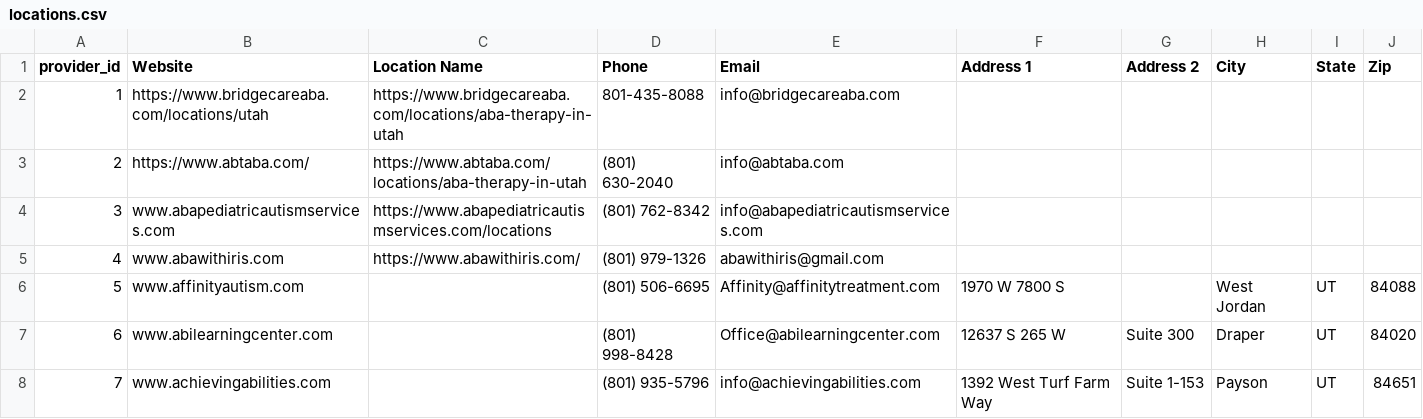
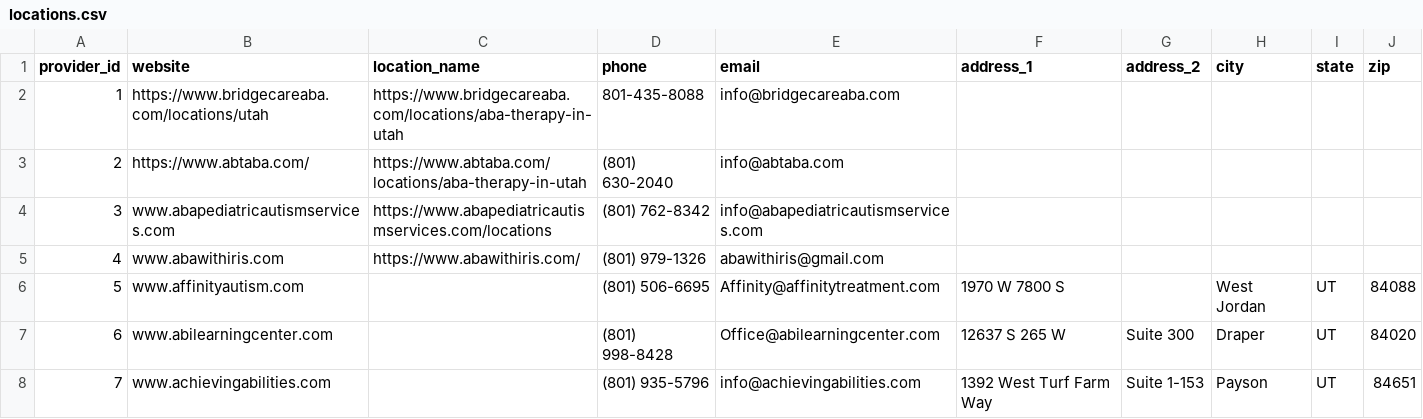
Before and after one commit to utah-aba-finder/utah-aba-finder-api, a CSV file: db/data/locations.csv, drawn as a sheet; only a part is shown.

```diff
--- a/db/data/locations.csv
+++ b/db/data/locations.csv
@@ -1,2 +1,2 @@
-provider_id,Website,Location Name,Phone,Email,Address 1,Address 2,City,State,Zip
+provider_id,website,location_name,phone,email,address_1,address_2,city,state,zip
 1,https://www.bridgecareaba.com/locations/utah,https://www.bridgecareaba.com/locations/aba-therapy-in-utah,801-435-8088,info@bridgecareaba.com,,,,,
```
Also changed, not shown: db/data/counties_served.csv, db/data/insurances.csv, 3 other files.
